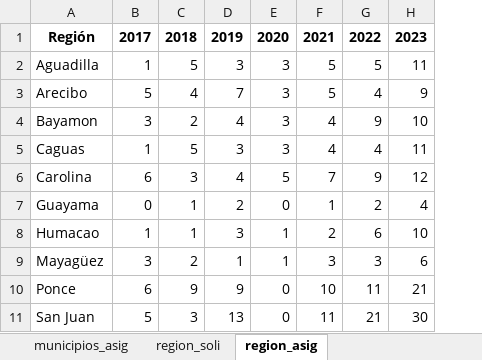
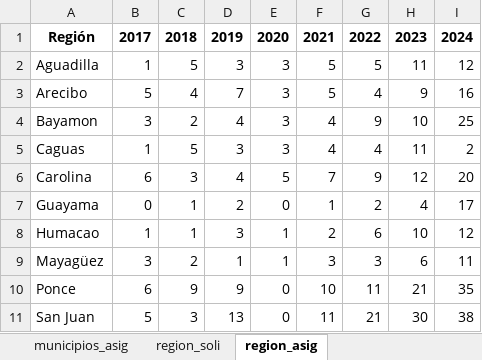
Before and after one commit to EstadisticasPR/ViolenciaGeneroPR, an Excel workbook: data/Administracion_de_viviendas_publicas/datos_vivienda.xlsx, sheet region_asig, drawn as a sheet; values as stored, in another font and other column widths than the file's, no borders; the diff names each change by its address in the sheet, - before the commit and + after, or states it on an @@ line.

Commit message:
modify data tables UI and modify important notes with last updated date

```diff
--- a/data/Administracion_de_viviendas_publicas/datos_vivienda.xlsx (sheet region_asig)
+++ b/data/Administracion_de_viviendas_publicas/datos_vivienda.xlsx (sheet region_asig)
+column I, rows 1-11: 2024 | 12 | 16 | 25 | 2 | 20 | 17 | 12 | 11 | 35 | 38
```
Also changed, not shown: sheet region_soli, 3 other files.
